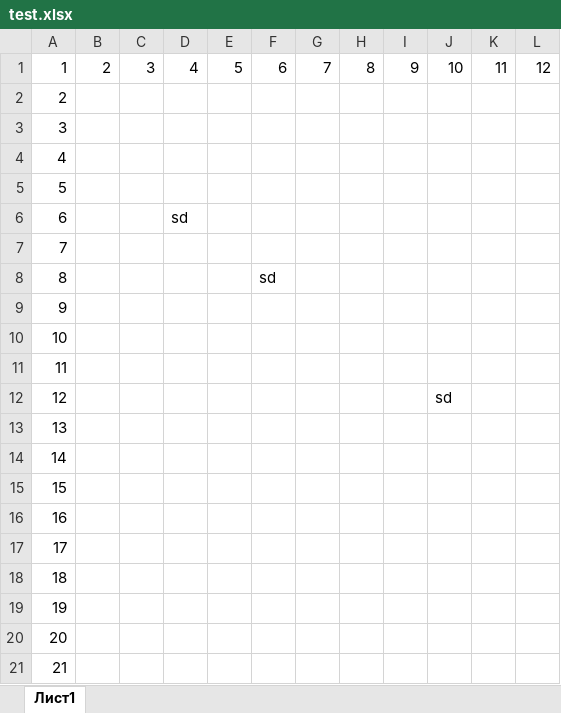
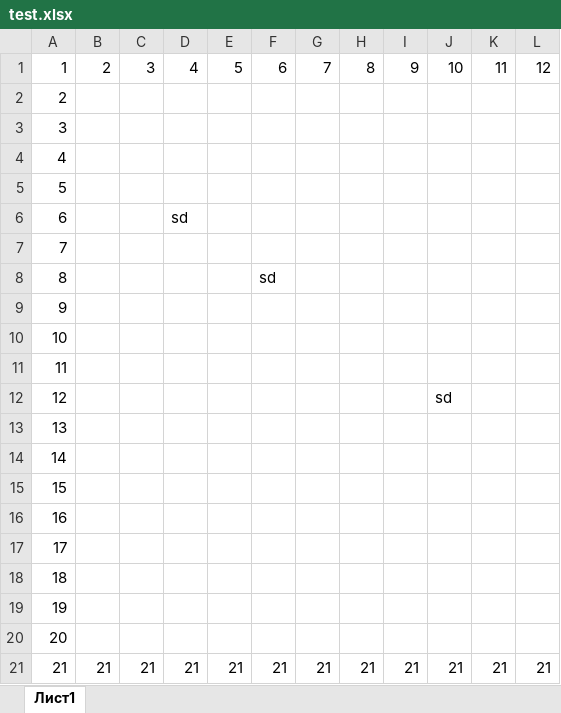
Before and after one commit to KunitsynAG/01_project_accomplishment, an Excel workbook: test.xlsx, sheet Лист1, drawn as a sheet; values as stored, in another font and other column widths than the file's, no borders; the diff names each change by its address in the sheet, - before the commit and + after, or states it on an @@ line.

Commit message:
еще один commit

```diff
--- a/test.xlsx (sheet Лист1)
+++ b/test.xlsx (sheet Лист1)
-B21: (empty)
+B21: 21
-C21: (empty)
+C21: 21
-D21: (empty)
+D21: 21
-E21: (empty)
+E21: 21
-F21: (empty)
+F21: 21
-G21: (empty)
+G21: 21
-H21: (empty)
+H21: 21
-I21: (empty)
+I21: 21
-J21: (empty)
+J21: 21
-K21: (empty)
+K21: 21
-L21: (empty)
+L21: 21
```
